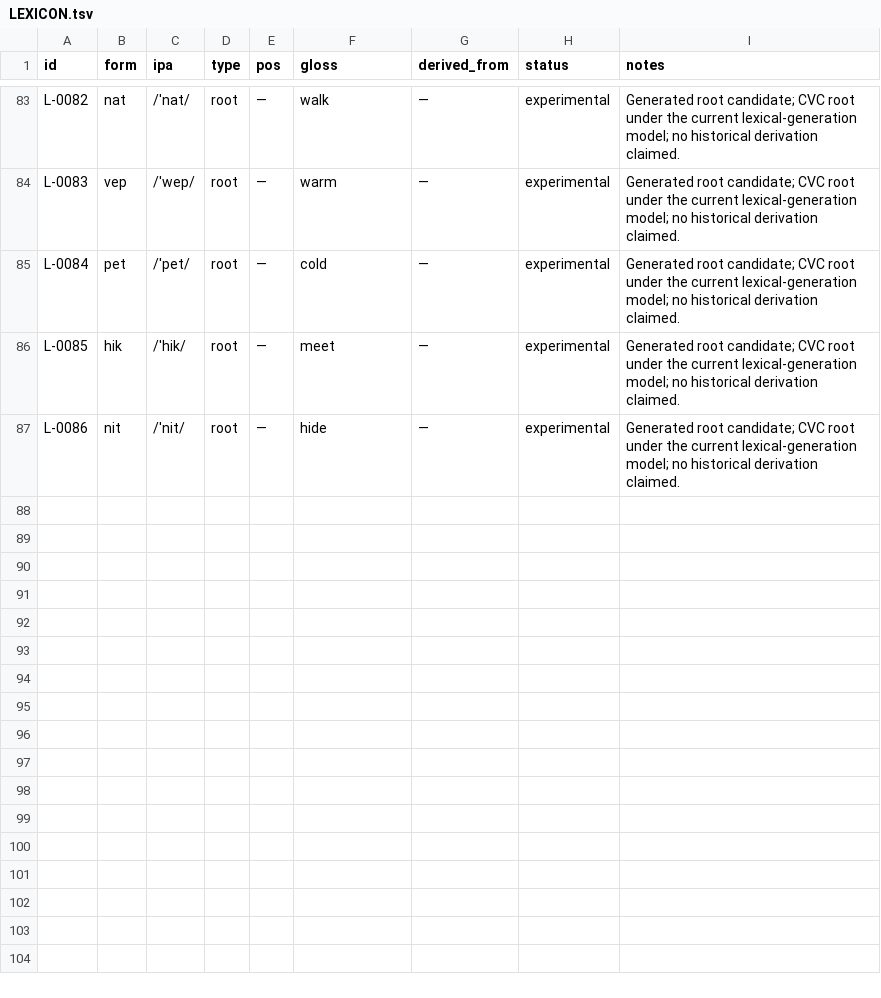
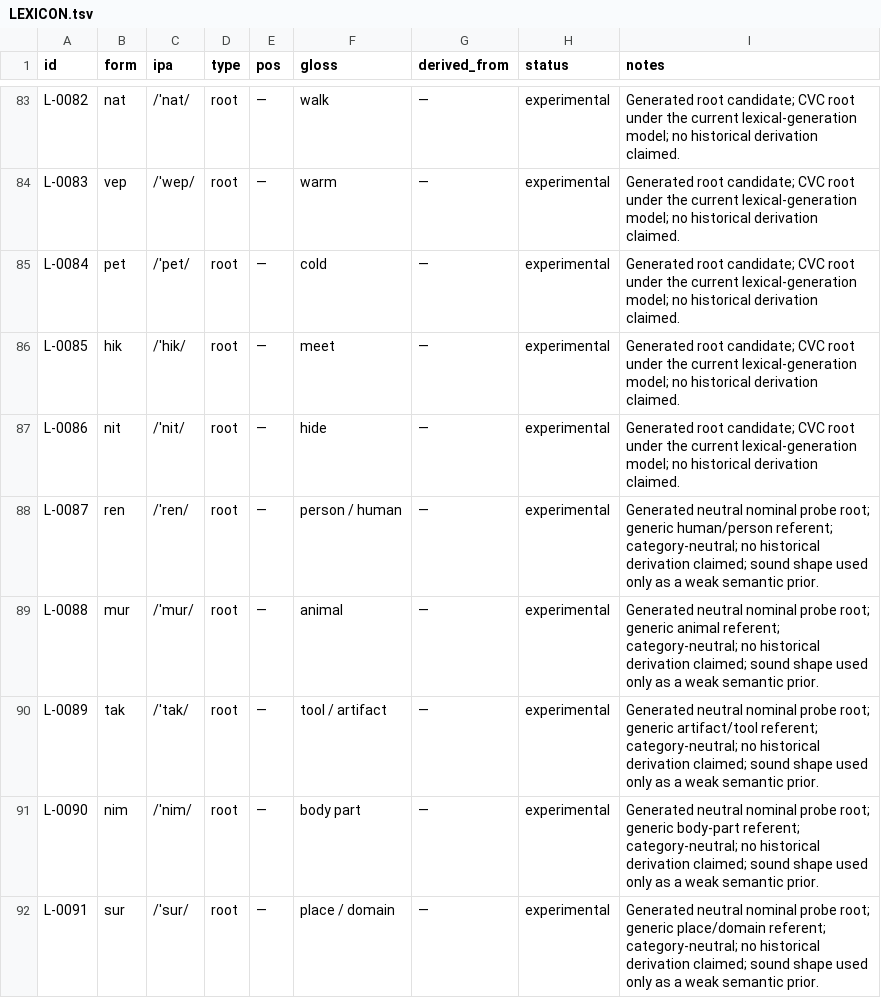
Before and after one commit to kaelschneider/conlang, a TSV file: LEXICON.tsv, drawn as a sheet; only a part is shown, gaps mark what is left out; the diff names each change by its address in the sheet, - before the commit and + after, or states it on an @@ line.

Commit message:
Add neutral nominal probe roots

```diff
--- a/LEXICON.tsv
+++ b/LEXICON.tsv
+row 88: L-0087 | ren | /ˈren/ | root | — | person / human | — | experimental | Generated neutral nominal probe root; generic human/person referent; category-neutral; no historical derivation claimed; sound shape used only as a weak semantic prior.
+row 89: L-0088 | mur | /ˈmur/ | root | — | animal | — | experimental | Generated neutral nominal probe root; generic animal referent; category-neutral; no historical derivation claimed; sound shape used only as a weak semantic prior.
+row 90: L-0089 | tak | /ˈtak/ | root | — | tool / artifact | — | experimental | Generated neutral nominal probe root; generic artifact/tool referent; category-neutral; no historical derivation claimed; sound shape used only as a weak semantic prior.
+row 91: L-0090 | nim | /ˈnim/ | root | — | body part | — | experimental | Generated neutral nominal probe root; generic body-part referent; category-neutral; no historical derivation claimed; sound shape used only as a weak semantic prior.
+row 92: L-0091 | sur | /ˈsur/ | root | — | place / domain | — | experimental | Generated neutral nominal probe root; generic place/domain referent; category-neutral; no historical derivation claimed; sound shape used only as a weak semantic prior.
```
